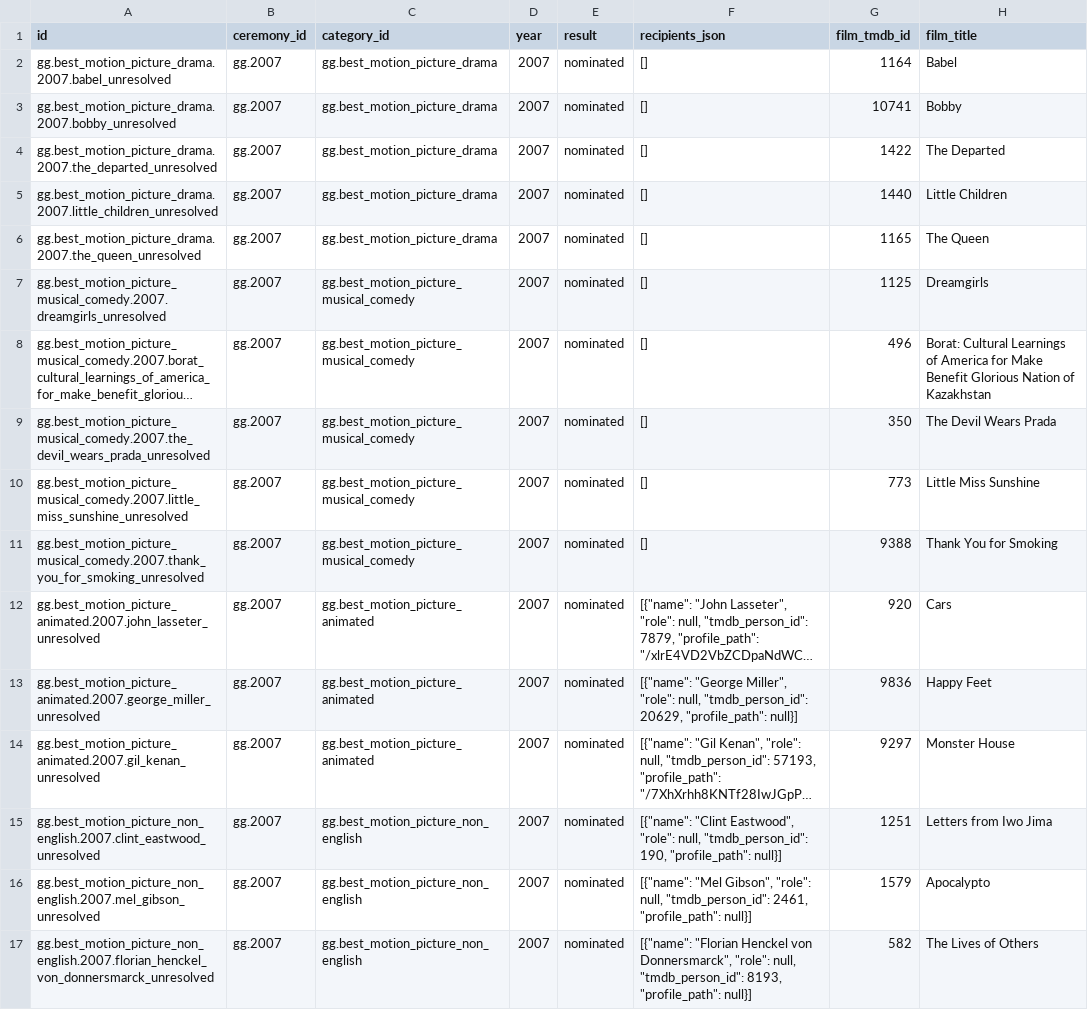
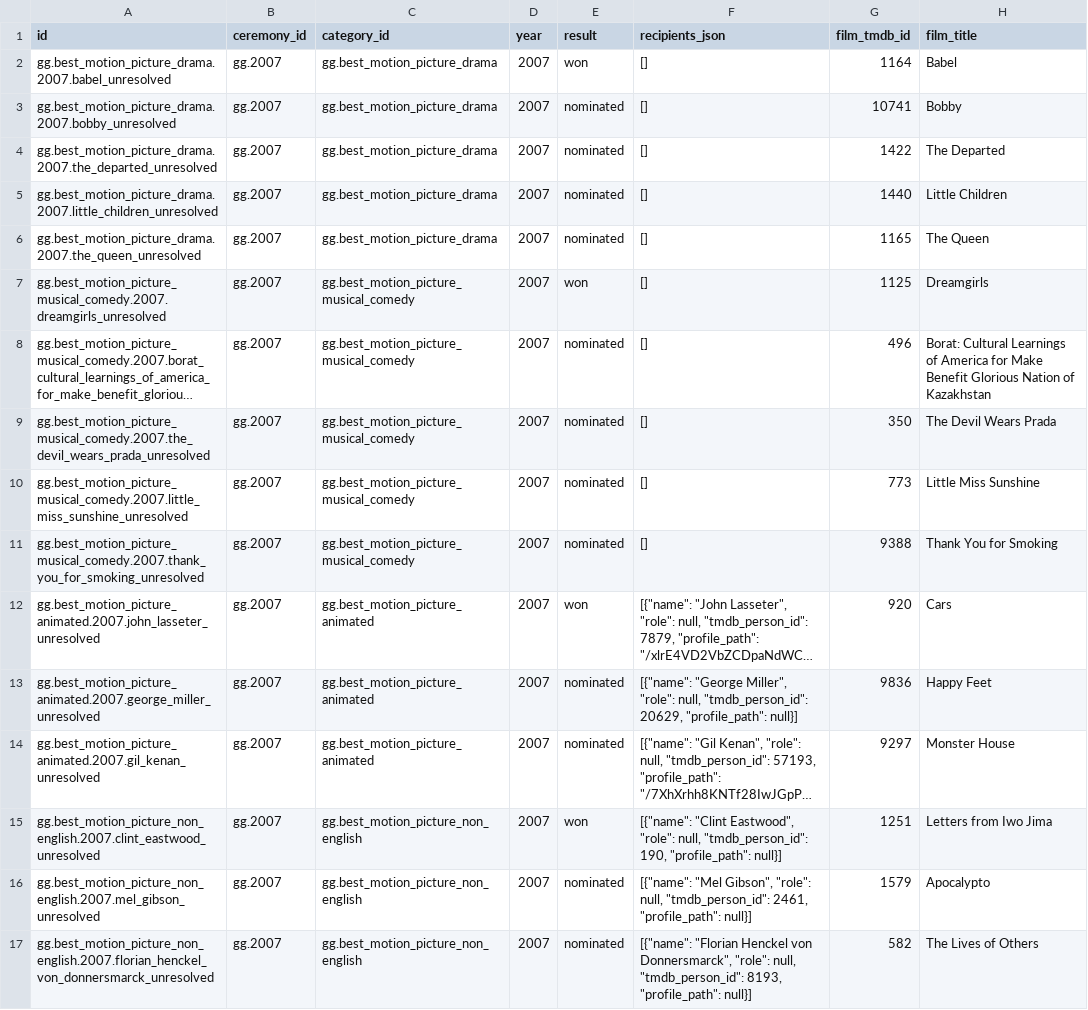
Before and after one commit to findandfollow777-droid/Film-discovery-, a CSV file: data/scraped/gg/gg-ceremony-64.csv, drawn as a sheet; only a part is shown; long unchanged cells end in …; the diff covers the shown part only; the diff names each change by its address in the sheet, - before the commit and + after, or states it on an @@ line.

```diff
--- a/data/scraped/gg/gg-ceremony-64.csv
+++ b/data/scraped/gg/gg-ceremony-64.csv
-E2 (result): nominated
+E2 (result): won
-E7 (result): nominated
+E7 (result): won
-E12 (result): nominated
+E12 (result): won
-E15 (result): nominated
+E15 (result): won
```
Also changed, not shown: 39 edited cells elsewhere in this file, 10 other files.
